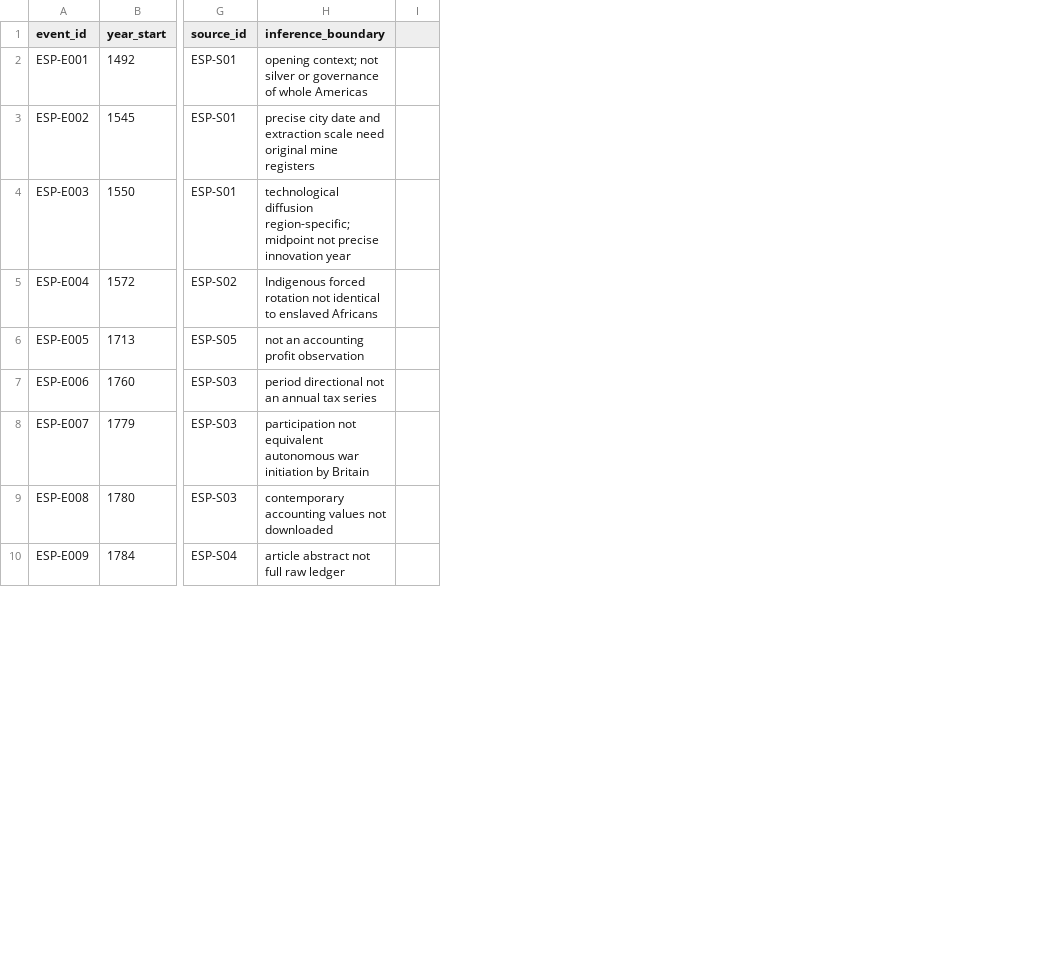
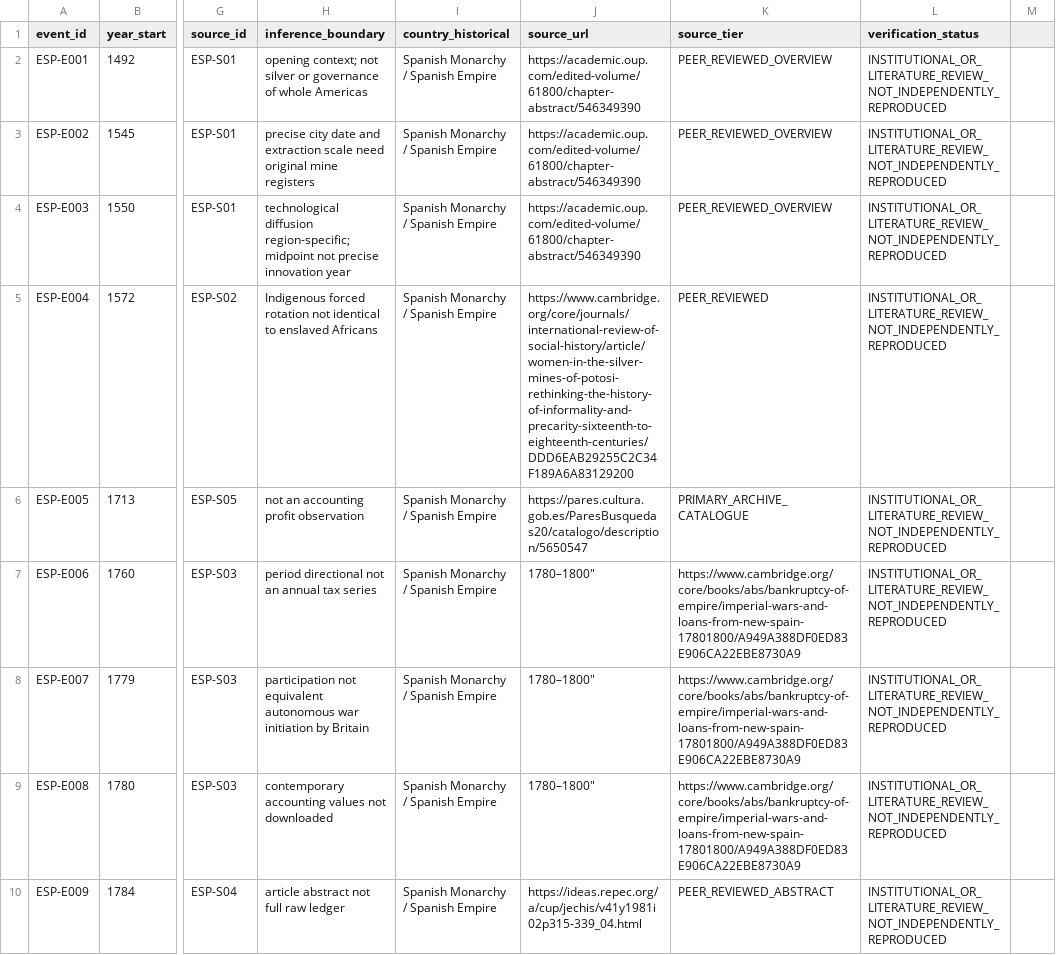
Before and after one commit to fweiger/AI_book, a CSV file: topics/imperial-overstretch-case-studies/spain/events_m0.csv, drawn as a sheet; only a part is shown, gaps mark what is left out; removed rows and columns are numbered as before the commit, all else as after; the diff names each change by its address in the sheet, - before the commit and + after, or states it on an @@ line.

Commit message:
data(CASE-spain): normalize chronological 12-column event schema and join source provenance

```diff
--- a/topics/imperial-overstretch-case-studies/spain/events_m0.csv
+++ b/topics/imperial-overstretch-case-studies/spain/events_m0.csv
-column I, empty
+column I (country_historical), rows 2-10: all Spanish Monarchy / Spanish Empire
+column J (source_url), rows 2-10: https://academic.oup.com/edited-volume/61800/chapter-abstract/546349390 | https://academic.oup.com/edited-volume/61800/chapter-abstract/546349390 | https://academic.oup.com/edited-volume/61800/chapter-abstract/546349390 | https://www.cambridge.org/core/journals/international-review-of-social-history/article/women-in-the-silver-mines-of-potosi-rethinking-the-history-of-informality-and-precarity-sixteenth-to-eighteenth-centuries/DDD6EAB29255C2C34F189A6A83129200 | https://pares.cultura.gob.es/ParesBusquedas20/catalogo/description/5650547 | 1780–1800" | 1780–1800" | 1780–1800" | https://ideas.repec.org/a/cup/jechis/v41y1981i02p315-339_04.html
+column K (source_tier), rows 2-10: PEER_REVIEWED_OVERVIEW | PEER_REVIEWED_OVERVIEW | PEER_REVIEWED_OVERVIEW | PEER_REVIEWED | PRIMARY_ARCHIVE_CATALOGUE | https://www.cambridge.org/core/books/abs/bankruptcy-of-empire/imperial-wars-and-loans-from-new-spain-17801800/A949A388DF0ED83E906CA22EBE8730A9 | https://www.cambridge.org/core/books/abs/bankruptcy-of-empire/imperial-wars-and-loans-from-new-spain-17801800/A949A388DF0ED83E906CA22EBE8730A9 | https://www.cambridge.org/core/books/abs/bankruptcy-of-empire/imperial-wars-and-loans-from-new-spain-17801800/A949A388DF0ED83E906CA22EBE8730A9 | PEER_REVIEWED_ABSTRACT
+column L (verification_status), rows 2-10: all INSTITUTIONAL_OR_LITERATURE_REVIEW_NOT_INDEPENDENTLY_REPRODUCED
+column M, empty
```
